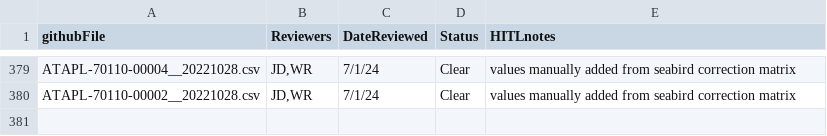
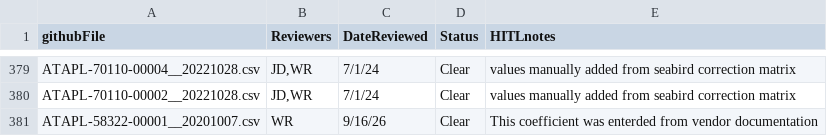
Before and after one commit to wruef/metadataApp, a CSV file: 2i_HITL/2i_HITL_calibrationVerification.csv, drawn as a sheet; only a part is shown, gaps mark what is left out; the diff names each change by its address in the sheet, - before the commit and + after, or states it on an @@ line.

Commit message:
HITL sign-offs, 9/16/26

```diff
--- a/2i_HITL/2i_HITL_calibrationVerification.csv
+++ b/2i_HITL/2i_HITL_calibrationVerification.csv
+row 381: ATAPL-58322-00001__20201007.csv | WR | 9/16/26 | Clear | This coefficient was enterded from vendor documentation
```
